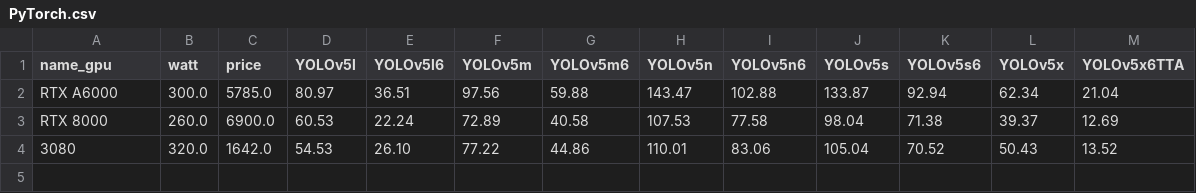
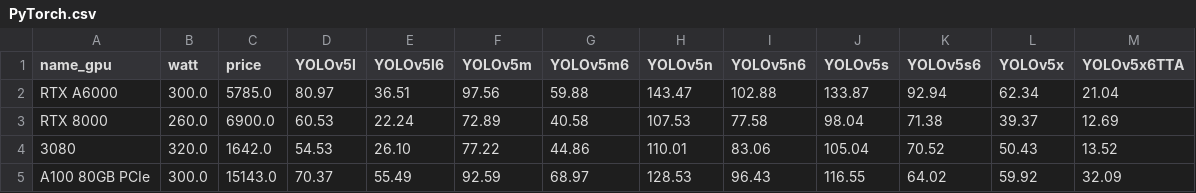
Before and after one commit to LambdaLabsML/yolov5, a CSV file: lambda/benchmarks/PyTorch.csv, drawn as a sheet.

```diff
--- a/lambda/benchmarks/PyTorch.csv
+++ b/lambda/benchmarks/PyTorch.csv
@@ -4 +4,2 @@ RTX 8000,260.0,6900.0,60.53,22.24,72.89,40.58,107.53,77.58,98.04,71.38,39.37,12.
 3080,320.0,1642.0,54.53,26.10,77.22,44.86,110.01,83.06,105.04,70.52,50.43,13.52
+A100 80GB PCIe,300.0,15143.0,70.37,55.49,92.59,68.97,128.53,96.43,116.55,64.02,59.92,32.09
```
Also changed, not shown: lambda/benchmarks/ONNX.csv, lambda/benchmarks/TF.csv, 14 other files.
